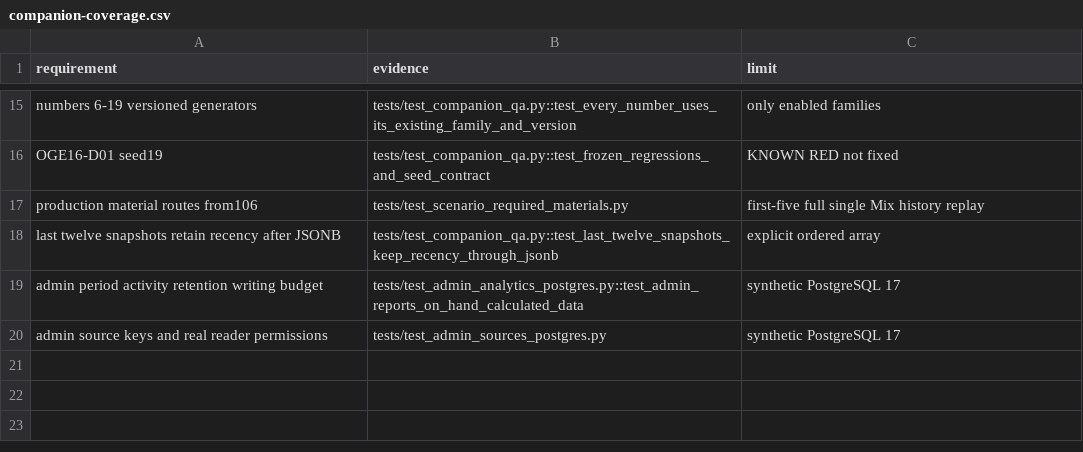
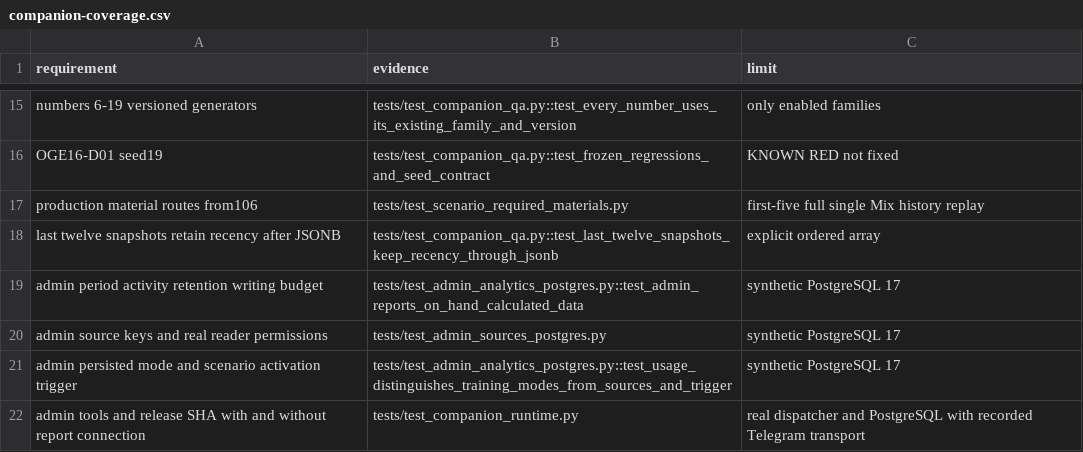
Before and after one commit to Surpd/OGE-bot, a CSV file: reports/companion-coverage.csv, drawn as a sheet; only a part is shown, gaps mark what is left out.

Commit message:
Исправить режимы, маршрут инструментов и SHA в bop Admin

```diff
--- a/reports/companion-coverage.csv
+++ b/reports/companion-coverage.csv
@@ -20 +20,3 @@ admin period activity retention writing budget,tests/test_admin_analytics_postgr
 admin source keys and real reader permissions,tests/test_admin_sources_postgres.py,synthetic PostgreSQL 17
+admin persisted mode and scenario activation trigger,tests/test_admin_analytics_postgres.py::test_usage_distinguishes_training_modes_from_sources_and_trigger,synthetic PostgreSQL 17
+admin tools and release SHA with and without report connection,tests/test_companion_runtime.py,real dispatcher and PostgreSQL with recorded Telegram transport
```
Also changed, not shown: 21 other files.
